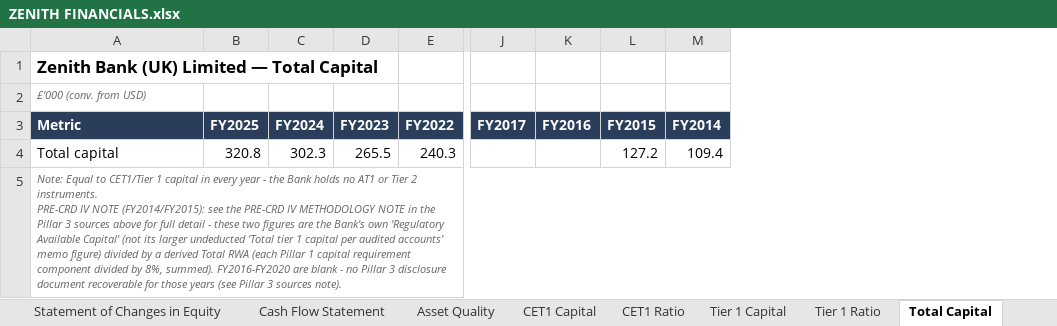
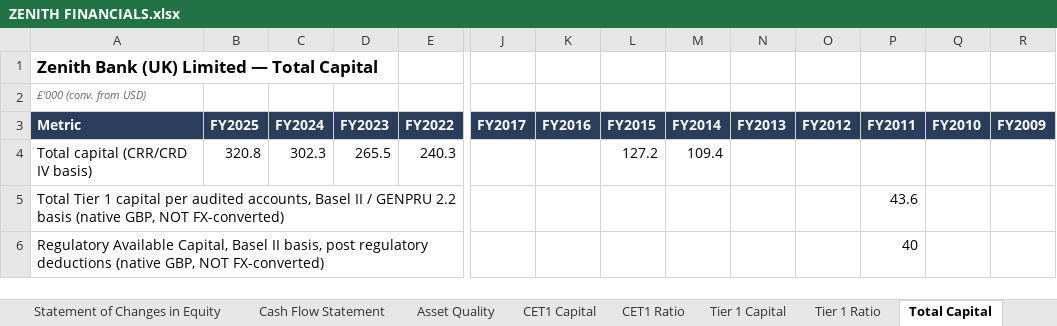
Before and after one commit to Armaan-Banerjee/bank_financials, an Excel workbook: banks/ZENITH FINANCIALS.xlsx, sheet Total Capital, drawn as a sheet; only a part is shown, gaps mark what is left out; values as stored, in another font and other column widths than the file's, no borders; removed rows and columns are numbered as before the commit, all else as after; rows hold the shown columns only; ↵ is a line break in a cell; the diff covers the shown part only; the diff names each change by its address in the sheet, - before the commit and + after, or states it on an @@ line.

```diff
--- a/banks/ZENITH FINANCIALS.xlsx (sheet Total Capital)
+++ b/banks/ZENITH FINANCIALS.xlsx (sheet Total Capital)
+column N (FY2013), empty
+column O (FY2012), empty
+column P (FY2011), row 5: 43.6
+column Q (FY2010), empty
+column R (FY2009), empty
-A4 (Metric): Total capital
+A4 (Metric): Total capital (CRR/CRD IV basis)
-A5 (Metric): Note: Equal to CET1/Tier 1 capital in every year - the Bank holds no AT1 or Tier 2 instruments. ↵ PRE-CRD IV NOTE (FY2014/FY2015): see the PRE-CRD IV METHODOLOGY NOTE in the Pillar 3 sources above for full detail - these two figures are the Bank's own 'Regulatory Available Capital' (not its larger undeducted 'Total tier 1 capital per audited accounts' memo figure) divided by a derived Total RWA (each Pillar 1 capital requirement component divided by 8%, summed). FY2016-FY2020 are blank - no Pillar 3 disclosure document recoverable for those years (see Pillar 3 sources note).
+A5 (Metric): Total Tier 1 capital per audited accounts, Basel II / GENPRU 2.2 basis (native GBP, NOT FX-converted)
@@ A5 italic: on → off, text colour: #666666 → black, text size: larger @@
-A5:M5 merged
+row 6: Regulatory Available Capital, Basel II basis, post regulatory deductions (native GBP, NOT FX-converted) |  |  |  |  |  |  |  |  |  |  | 40
```
Also changed, not shown: 1 added row and 1 edited cell elsewhere in this sheet, sheet Tier 1 Capital, sheet CET1 Ratio, sheet CET1 Capital, sheet Total Capital Ratio, sheet MREL Ratio, sheet Tier 1 Ratio, 7 more sheets, banks/METHODIST CHAPEL AID FINANCIALS.xlsx, banks/METRO BANK FINANCIALS.xlsx, 39 other files.
